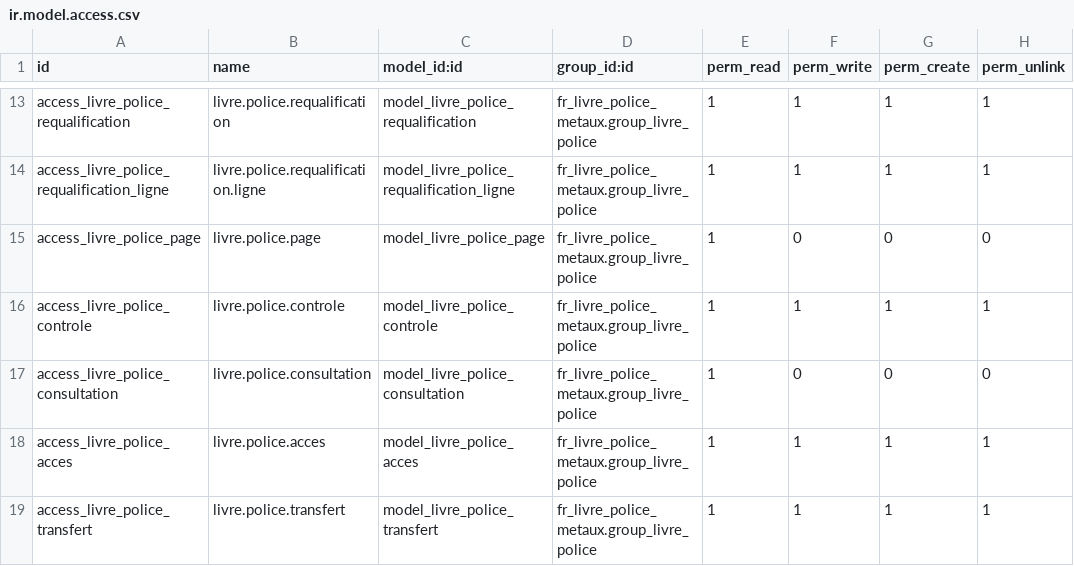
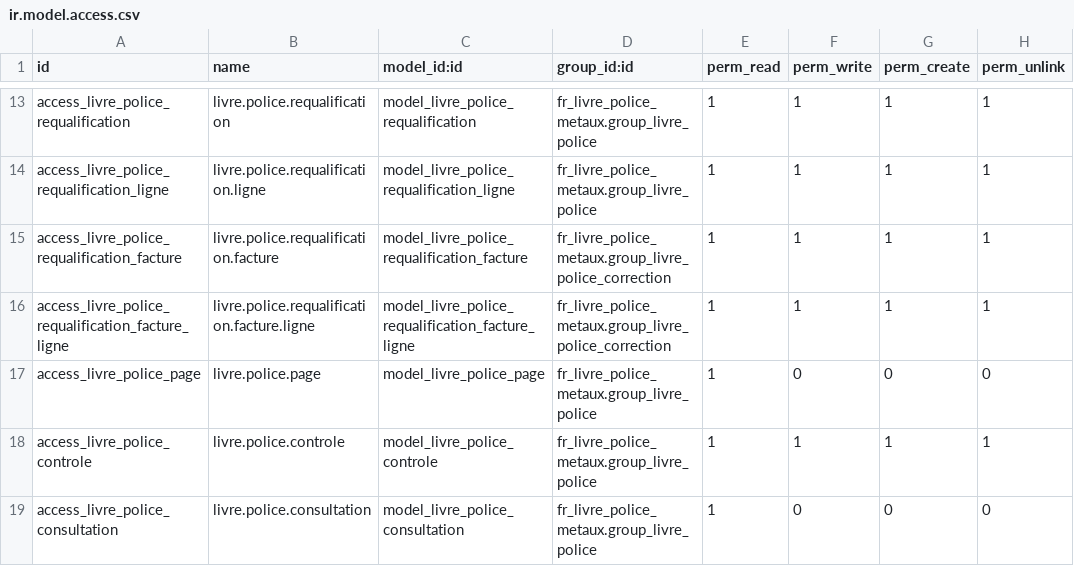
Before and after one commit to Qalisa/odoo-apps, a CSV file: addons/fr_livre_police_metaux/security/ir.model.access.csv, drawn as a sheet; only a part is shown, gaps mark what is left out; the shorter side is filled out with more unchanged rows; the diff names each change by its address in the sheet, - before the commit and + after, or states it on an @@ line.

Commit message:
feat(livre-police): faire revenir au coffre du metal sur sa facture de vente
Une vente est facturee et livree, puis le tri revele qu'une part n'est pas
partie : elle est restee en reserve, souvent sous une autre nature que celle
sous laquelle elle avait ete vendue. Le registre, lui, affirme que tout est
parti.

Le chemin juste existe deja — rectifier chaque sortie, puis requalifier ce qui
reste — et le metal y retrouve ses lots, ses dates de rachat et sa filiation.
Il demande de dire ce qui n'est pas parti lot par lot, ce que le comptoir n'est
pas toujours en mesure de fournir. Restait alors le contournement : racheter a
0 euro au client qu'on venait de livrer, ce qui porte au registre un vendeur
qui n'a rien vendu et une personne de chez lui qui aurait remis les objets
(art. R321-3 2°).

Cet ecran est le troisieme terme. Le metal rentre sous un nouveau numero
d'ordre, sans filiation avec les rachats d'ou il venait — c'est une perte de
tracabilite, dite en clair avant la saisie et assumee par qui l'inscrit — mais
aucune mention n'est inventee : ni vendeur, ni prix, ni date de rachat
reconstituee.

Ce qui la borne est la facture, obligatoire. L'entree n'a pas d'origine au
registre, mais elle a un dossier : le client, la piece et sa date partent dans
la provenance, ou le chiffre de controle de la page les couvre. Le lien
cliquable reste hors du sceau, comme `facture_vente_ids` l'est deja sur une
sortie — une colonne ajoutee a l'empreinte casserait les pages deja scellees.

Le poids revenu ne peut pas depasser celui que la facture porte, et l'ecran est
reserve au droit « correction du stock » : il rouvre ce que l'ajustement
d'inventaire ferme.

```diff
--- a/addons/fr_livre_police_metaux/security/ir.model.access.csv
+++ b/addons/fr_livre_police_metaux/security/ir.model.access.csv
+row 15: access_livre_police_requalification_facture | livre.police.requalification.facture | model_livre_police_requalification_facture | fr_livre_police_metaux.group_livre_police_correction | 1 | 1 | 1 | 1
+row 16: access_livre_police_requalification_facture_ligne | livre.police.requalification.facture.ligne | model_livre_police_requalification_facture_ligne | fr_livre_police_metaux.group_livre_police_correction | 1 | 1 | 1 | 1
```
Also changed, not shown: 5 other files.
